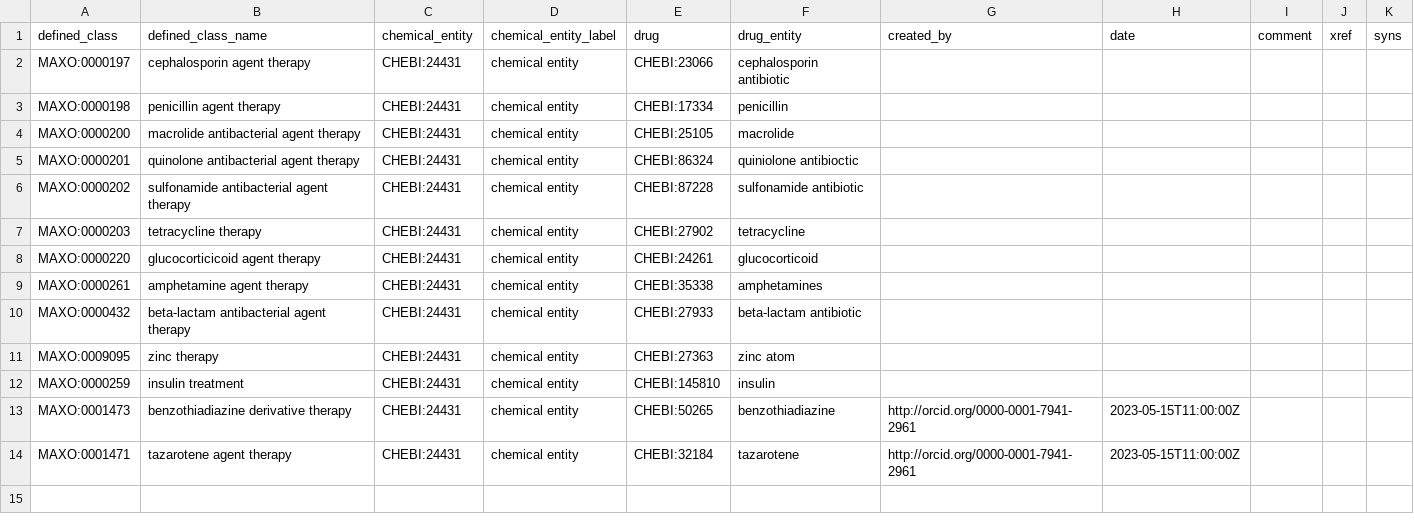
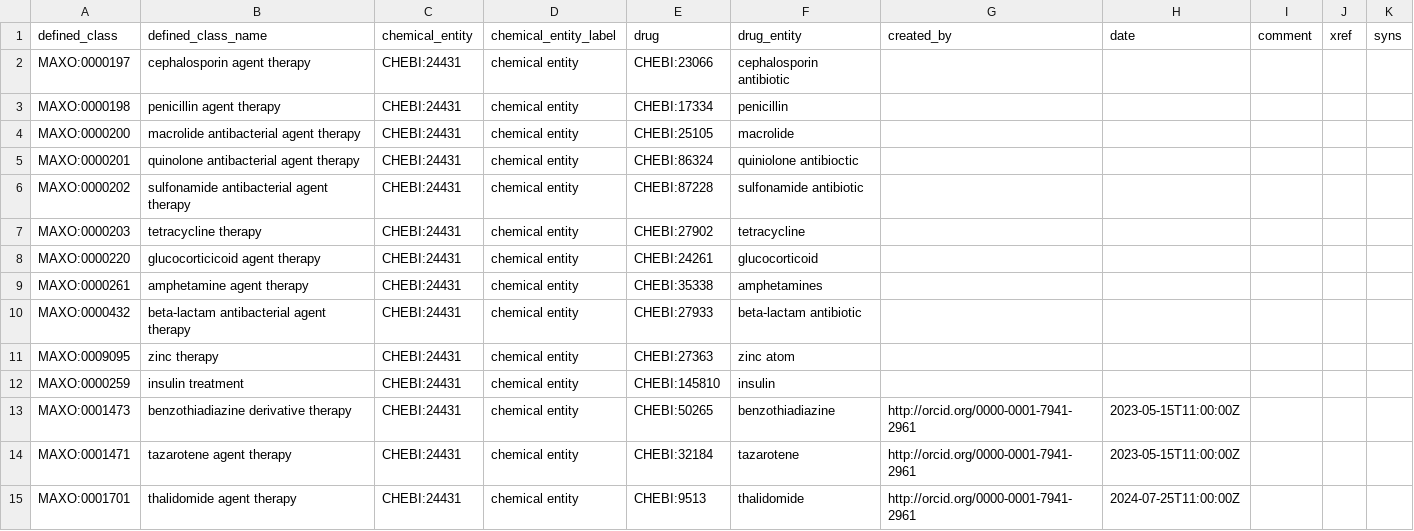
Before and after one commit to monarch-initiative/MAxO, a TSV file: src/patterns/data/manual/pharmacotherapy_chemicalsubstance.tsv, drawn as a sheet.

Commit message:
added thalidomide agent therapy to pattern

```diff
--- a/src/patterns/data/manual/pharmacotherapy_chemicalsubstance.tsv
+++ b/src/patterns/data/manual/pharmacotherapy_chemicalsubstance.tsv
@@ -14 +14,2 @@ MAXO:0001473	benzothiadiazine derivative therapy	CHEBI:24431	chemical entity	CHE
 MAXO:0001471	tazarotene agent therapy	CHEBI:24431	chemical entity	CHEBI:32184	tazarotene	http://orcid.org/0000-0001-7941-2961	2023-05-15T11:00:00Z			
+MAXO:0001701	thalidomide agent therapy	CHEBI:24431	chemical entity	CHEBI:9513	thalidomide	http://orcid.org/0000-0001-7941-2961	2024-07-25T11:00:00Z			
```
